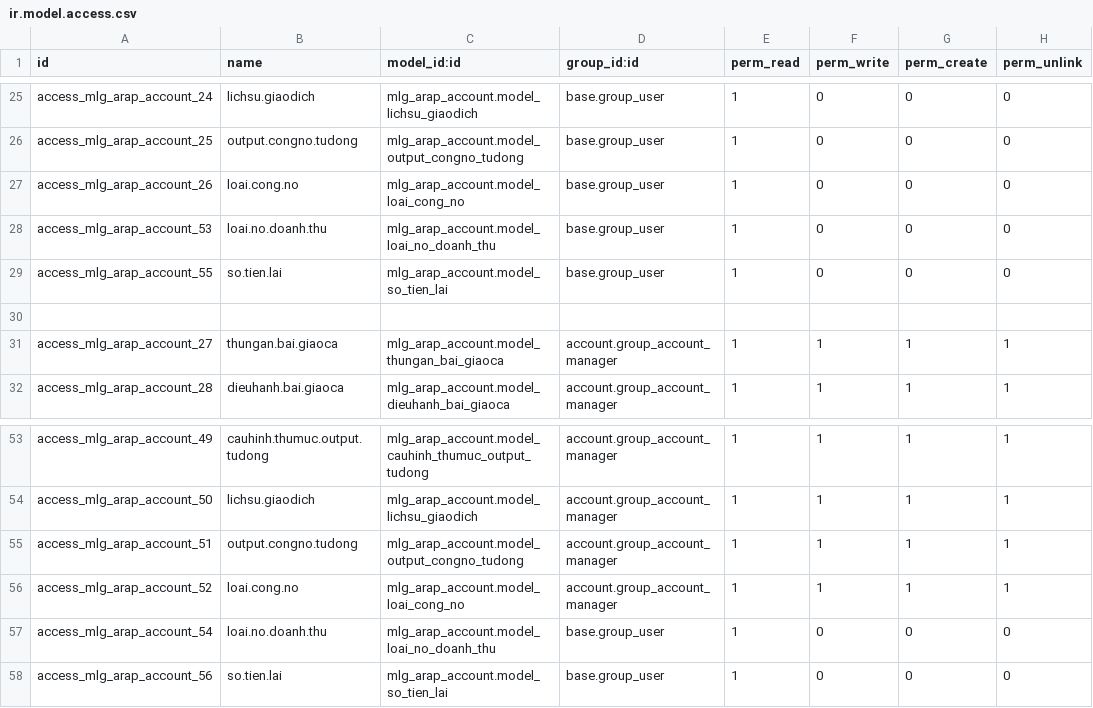
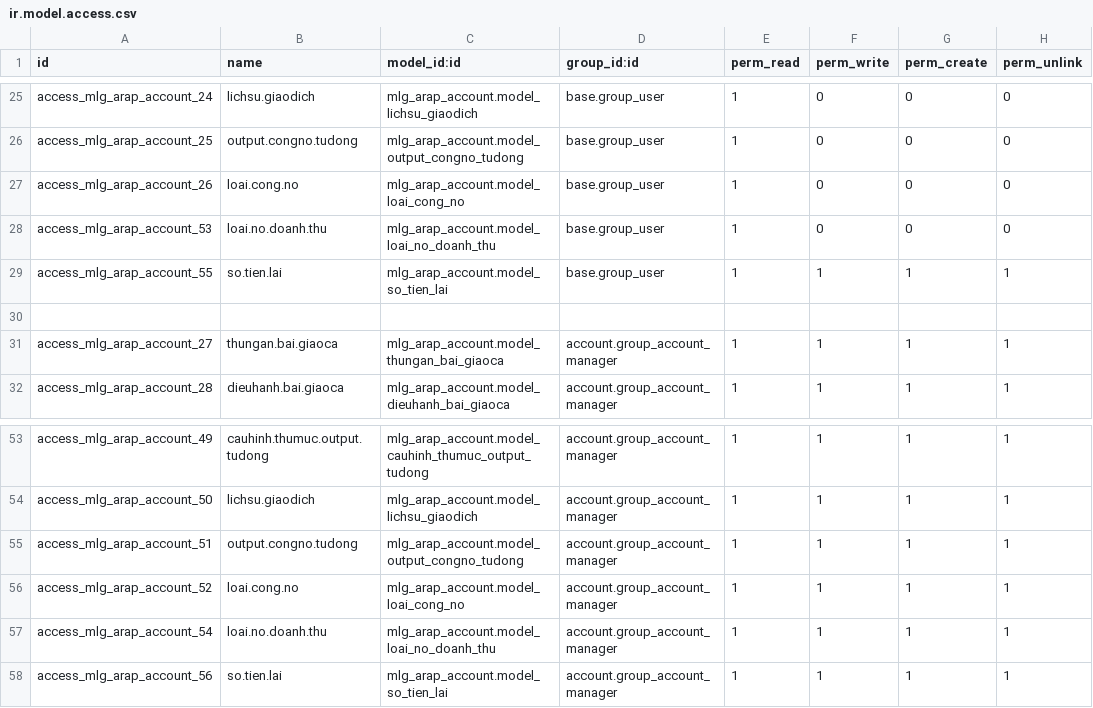
Before and after one commit to minhphung171093/GreenERP_V8, a CSV file: openerp/addons-arap/mlg_arap_account/security/ir.model.access.csv, drawn as a sheet; only a part is shown, gaps mark what is left out.

```diff
--- a/openerp/addons-arap/mlg_arap_account/security/ir.model.access.csv
+++ b/openerp/addons-arap/mlg_arap_account/security/ir.model.access.csv
@@ -28,3 +28,3 @@ access_mlg_arap_account_26,loai.cong.no,mlg_arap_account.model_loai_cong_no,base
 access_mlg_arap_account_53,loai.no.doanh.thu,mlg_arap_account.model_loai_no_doanh_thu,base.group_user,1,0,0,0
-access_mlg_arap_account_55,so.tien.lai,mlg_arap_account.model_so_tien_lai,base.group_user,1,0,0,0
+access_mlg_arap_account_55,so.tien.lai,mlg_arap_account.model_so_tien_lai,base.group_user,1,1,1,1
 
@@ -56,3 +56,3 @@ access_mlg_arap_account_51,output.congno.tudong,mlg_arap_account.model_output_co
 access_mlg_arap_account_52,loai.cong.no,mlg_arap_account.model_loai_cong_no,account.group_account_manager,1,1,1,1
-access_mlg_arap_account_54,loai.no.doanh.thu,mlg_arap_account.model_loai_no_doanh_thu,base.group_user,1,0,0,0
-access_mlg_arap_account_56,so.tien.lai,mlg_arap_account.model_so_tien_lai,base.group_user,1,0,0,0
+access_mlg_arap_account_54,loai.no.doanh.thu,mlg_arap_account.model_loai_no_doanh_thu,account.group_account_manager,1,1,1,1
+access_mlg_arap_account_56,so.tien.lai,mlg_arap_account.model_so_tien_lai,account.group_account_manager,1,1,1,1
```
Also changed, not shown: 1 other file.
